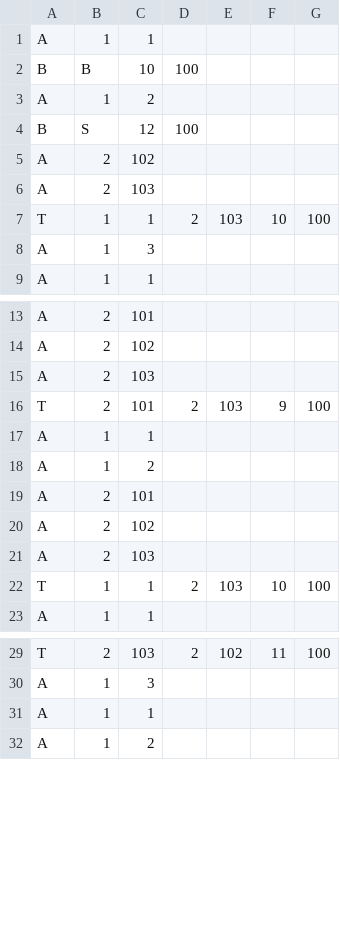
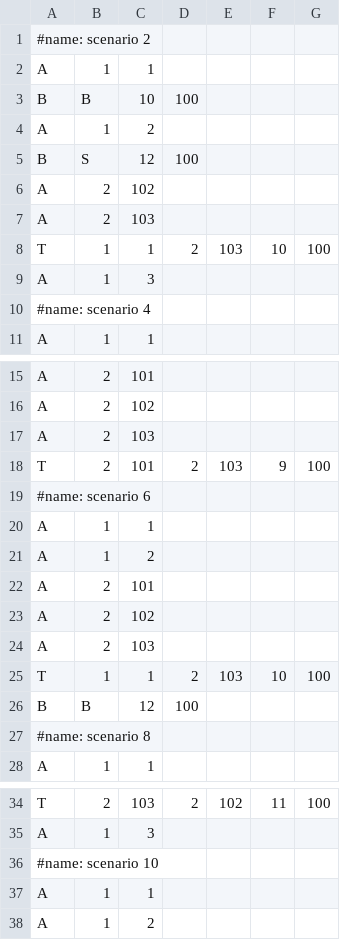
Before and after one commit to syed-mamun-raihan/cpp-docker, a CSV file: myapp/src/output_even.csv, drawn as a sheet; only a part is shown, gaps mark what is left out; the diff covers the shown part only; the diff names each change by its address in the sheet, - before the commit and + after, or states it on an @@ line.

```diff
--- a/myapp/src/output_even.csv
+++ b/myapp/src/output_even.csv
+row 1: #name: scenario 2
+row 10: #name: scenario 4
+row 19: #name: scenario 6
+row 26: B | B | 12 | 100
+row 27: #name: scenario 8
+row 36: #name: scenario 10
```
Also changed, not shown: 3 added rows elsewhere in this file, 4 other files.
